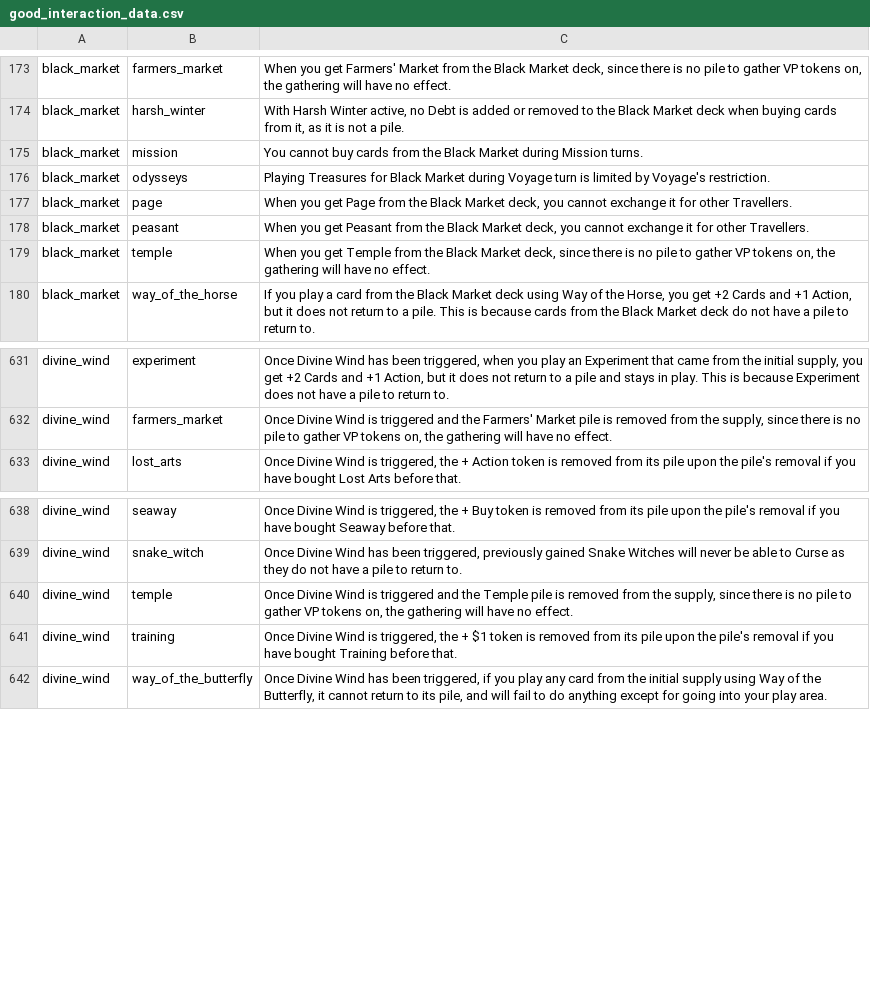
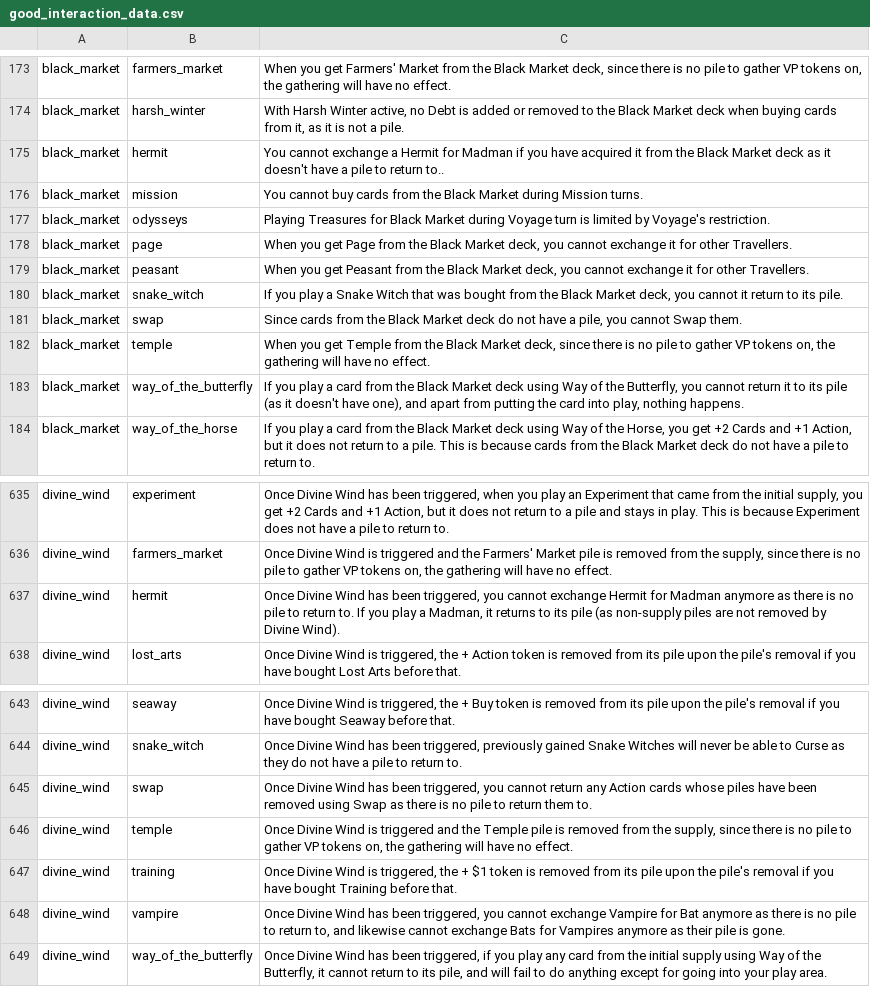
Before and after one commit to Fabian-Balzer/Randomkingdominion, a CSV file: card_info/good_interaction_data.csv, drawn as a sheet; only a part is shown, gaps mark what is left out.

Commit message:
Added further matches, dailies, tweaked some qualities, and added some Black Market/Divine Wind interactions

```diff
--- a/card_info/good_interaction_data.csv
+++ b/card_info/good_interaction_data.csv
@@ -175,2 +175,3 @@ black_market;farmers_market;When you get Farmers' Market from the Black Market d
 black_market;harsh_winter;With Harsh Winter active, no Debt is added or removed to the Black Market deck when buying cards from it, as it is not a pile.
+black_market;hermit;You cannot exchange a Hermit for Madman if you have acquired it from the Black Market deck as it doesn't have a pile to return to..
 black_market;mission;You cannot buy cards from the Black Market during Mission turns.
@@ -179,3 +180,6 @@ black_market;page;When you get Page from the Black Market deck, you cannot excha
 black_market;peasant;When you get Peasant from the Black Market deck, you cannot exchange it for other Travellers.
+black_market;snake_witch;If you play a Snake Witch that was bought from the Black Market deck, you cannot it return to its pile.
+black_market;swap;Since cards from the Black Market deck do not have a pile, you cannot Swap them.
 black_market;temple;When you get Temple from the Black Market deck, since there is no pile to gather VP tokens on, the gathering will have no effect.
+black_market;way_of_the_butterfly;If you play a card from the Black Market deck using Way of the Butterfly, you cannot return it to its pile (as it doesn't have one), and apart from putting the card into play, nothing happens.
 black_market;way_of_the_horse;If you play a card from the Black Market deck using Way of the Horse, you get +2 Cards and +1 Action, but it does not return to a pile. This is because cards from the Black Market deck do not have a pile to return to.
@@ -680,2 +684,3 @@ divine_wind;experiment;Once Divine Wind has been triggered, when you play an Exp
 divine_wind;farmers_market;Once Divine Wind is triggered and the Farmers' Market pile is removed from the supply, since there is no pile to gather VP tokens on, the gathering will have no effect.
+divine_wind;hermit;Once Divine Wind has been triggered, you cannot exchange Hermit for Madman anymore as there is no pile to return to. If you play a Madman, it returns to its pile (as non-supply piles are not removed by Divine Wind).
 divine_wind;lost_arts;Once Divine Wind is triggered, the + Action token is removed from its pile upon the pile's removal if you have bought Lost Arts before that.
@@ -688,4 +693,6 @@ divine_wind;seaway;Once Divine Wind is triggered, the + Buy token is removed fro
 divine_wind;snake_witch;Once Divine Wind has been triggered, previously gained Snake Witches will never be able to Curse as they do not have a pile to return to.
+divine_wind;swap;Once Divine Wind has been triggered, you cannot return any Action cards whose piles have been removed using Swap as there is no pile to return them to.
 divine_wind;temple;Once Divine Wind is triggered and the Temple pile is removed from the supply, since there is no pile to gather VP tokens on, the gathering will have no effect.
 divine_wind;training;Once Divine Wind is triggered, the + $1 token is removed from its pile upon the pile's removal if you have bought Training before that.
+divine_wind;vampire;Once Divine Wind has been triggered, you cannot exchange Vampire for Bat anymore as there is no pile to return to, and likewise cannot exchange Bats for Vampires anymore as their pile is gone.
 divine_wind;way_of_the_butterfly;Once Divine Wind has been triggered, if you play any card from the initial supply using Way of the Butterfly, it cannot return to its pile, and will fail to do anything except for going into your play area.
```
Also changed, not shown: card_info/good_card_data.csv, card_info/good_combo_data.csv, 18 other files.
